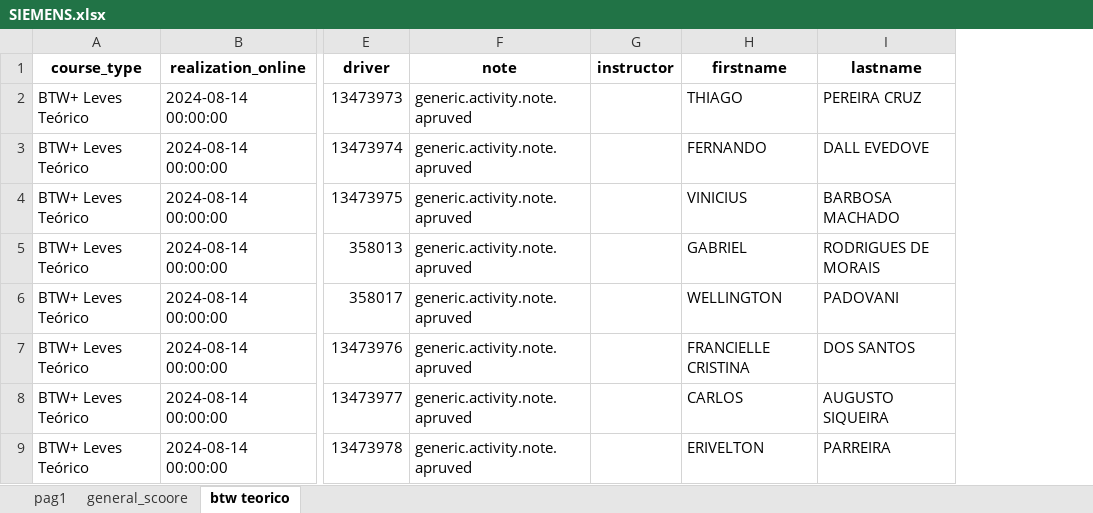
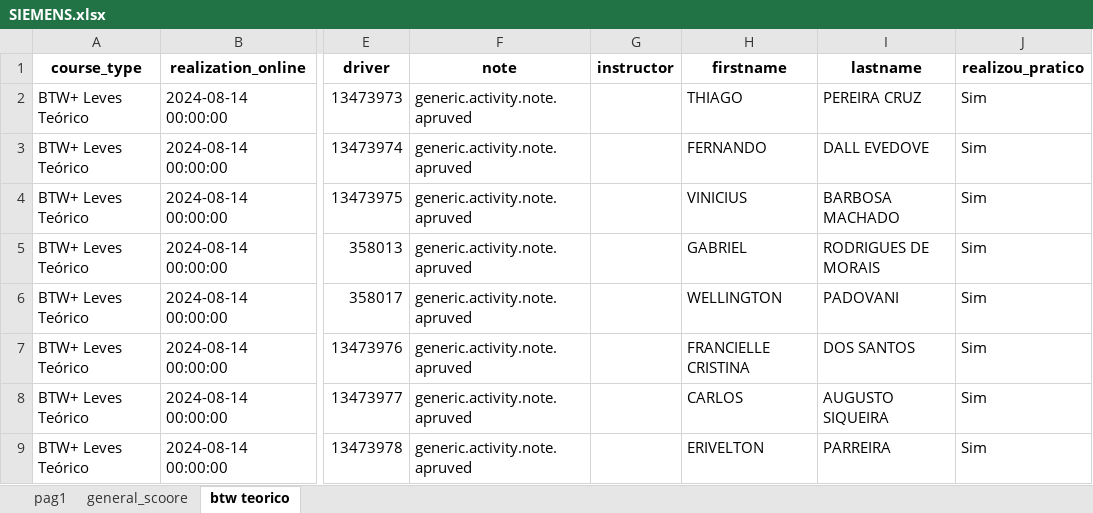
Before and after one commit to gturricepa/siemens-analytics, an Excel workbook: public/SIEMENS.xlsx, sheet btw teorico, drawn as a sheet; only a part is shown, gaps mark what is left out; values as stored, in another font and other column widths than the file's, no borders; the diff names each change by its address in the sheet, - before the commit and + after, or states it on an @@ line.

```diff
--- a/public/SIEMENS.xlsx (sheet btw teorico)
+++ b/public/SIEMENS.xlsx (sheet btw teorico)
+column J (realizou_pratico), rows 2-9: all Sim
```
Also changed, not shown: 2 other files.
